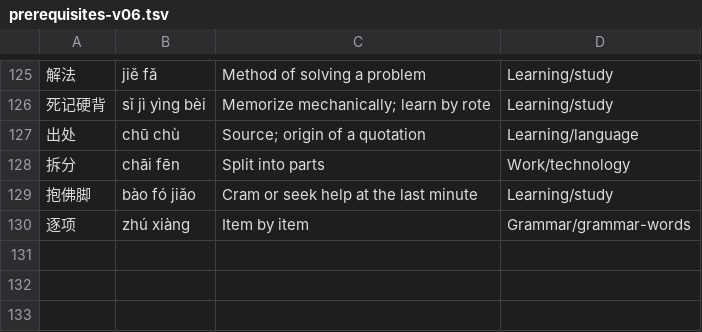
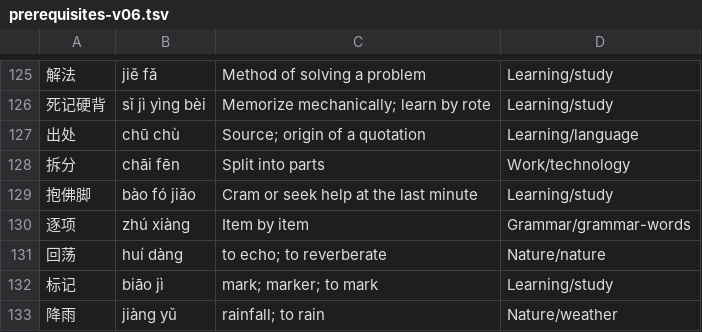
Before and after one commit to tanner-voas/Ciyan, a TSV file: content/prerequisites-v06.tsv, drawn as a sheet; only a part is shown, gaps mark what is left out; the diff names each change by its address in the sheet, - before the commit and + after, or states it on an @@ line.

```diff
--- a/content/prerequisites-v06.tsv
+++ b/content/prerequisites-v06.tsv
+row 131: 回荡 | huí dàng | to echo; to reverberate | Nature/nature
+row 132: 标记 | biāo jì | mark; marker; to mark | Learning/study
+row 133: 降雨 | jiàng yǔ | rainfall; to rain | Nature/weather
```
Also changed, not shown: 20 other files.
